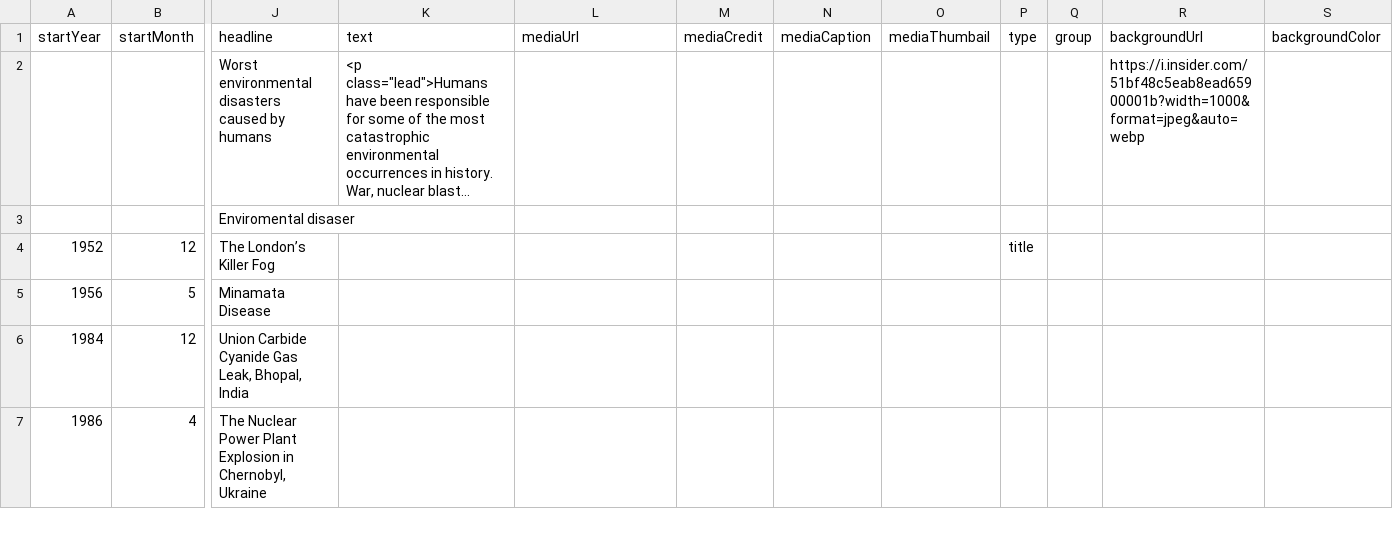
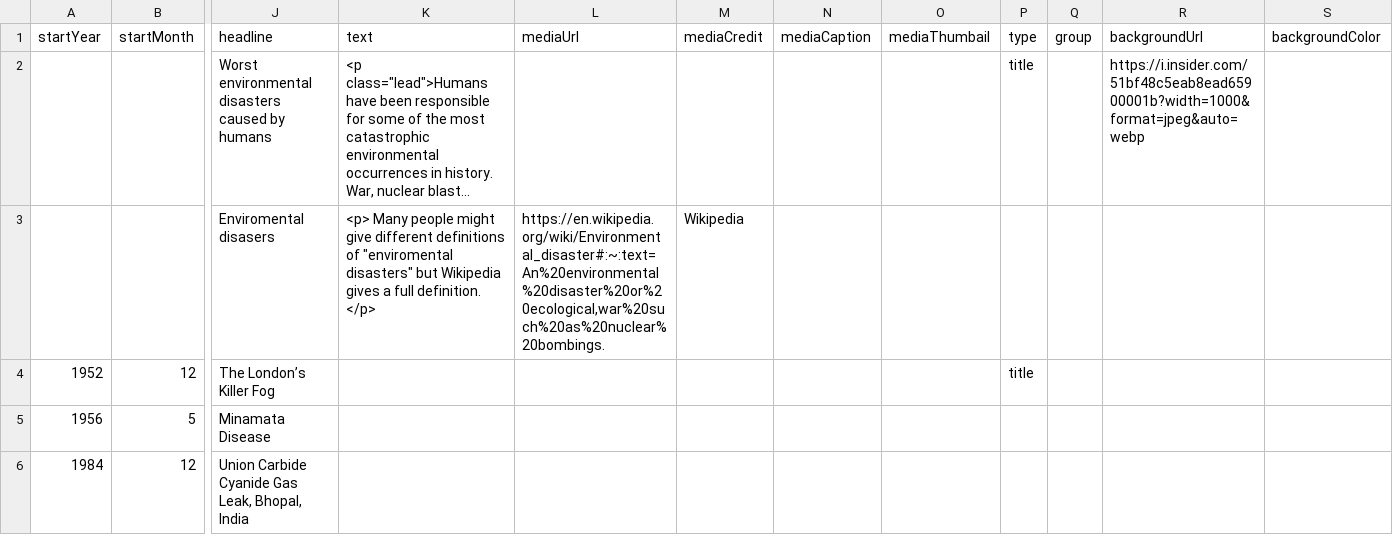
Before and after one commit to DeustoKom/MSGW2022-timeline, a CSV file: docs/smd/timeline-data.csv, drawn as a sheet; only a part is shown, gaps mark what is left out; the shorter side is filled out with more unchanged rows; long unchanged cells end in …; removed rows and columns are numbered as before the commit, all else as after; rows hold the shown columns only; the diff names each change by its address in the sheet, - before the commit and + after, or states it on an @@ line.

Commit message:
Add files via upload

```diff
--- a/docs/smd/timeline-data.csv
+++ b/docs/smd/timeline-data.csv
-P2 (type): (empty)
+P2 (type): title
-row 3:  |  | Enviromental disaser
+row 3:  |  | Enviromental disasers | <p> Many people might give different definitions of "enviromental disasters" but Wikipedia gives a full definition. </p> | https://en.wikipedia.org/wiki/Environmental_disaster#:~:text=An%20environmental%20disaster%20or%20ecological,war%20such%20as%20nuclear%20bombings. | Wikipedia
```
